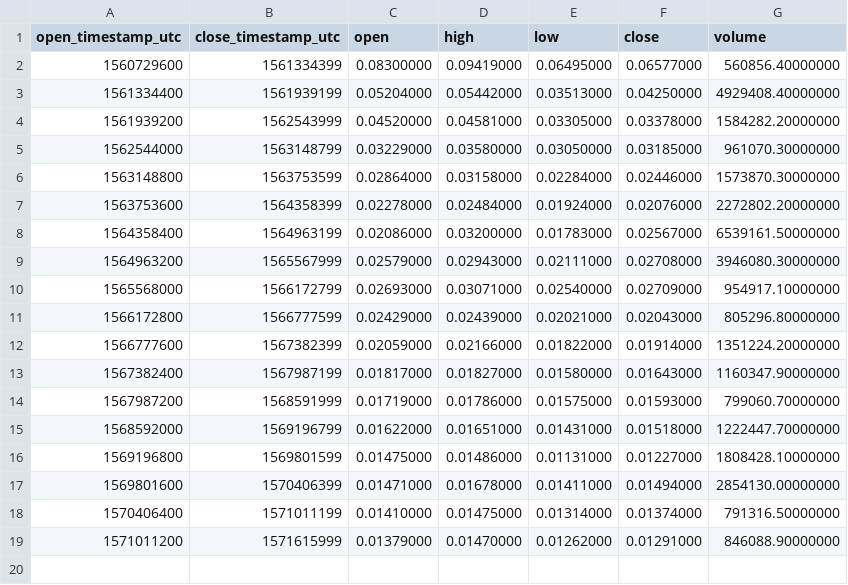
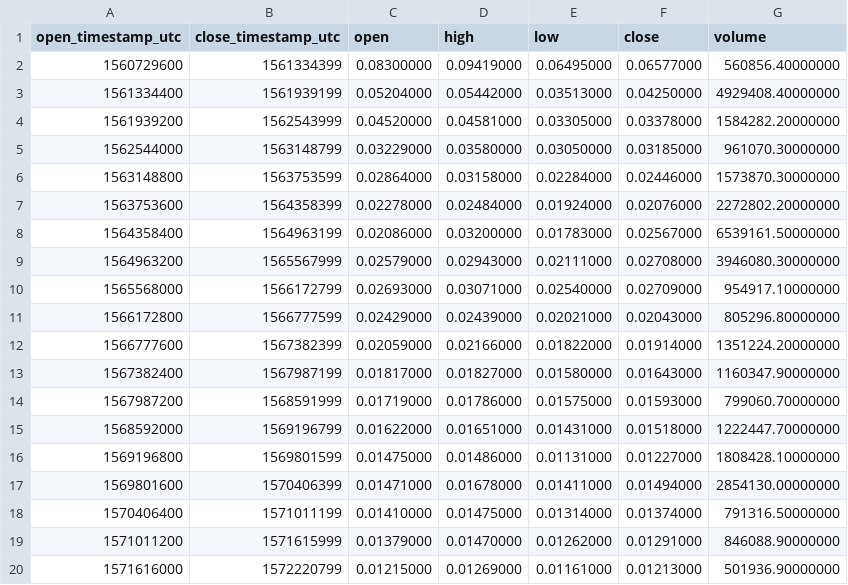
Before and after one commit to cryptobigbro/binance-ALGOBNB, a CSV file: binance-ALGOBNB-1w.csv, drawn as a sheet; the diff names each change by its address in the sheet, - before the commit and + after, or states it on an @@ line.

```diff
--- a/binance-ALGOBNB-1w.csv
+++ b/binance-ALGOBNB-1w.csv
+row 20: 1571616000 | 1572220799 | 0.01215000 | 0.01269000 | 0.01161000 | 0.01213000 | 501936.90000000
```
Also changed, not shown: binance-ALGOBNB-1d.csv, binance-ALGOBNB-1h.csv.
